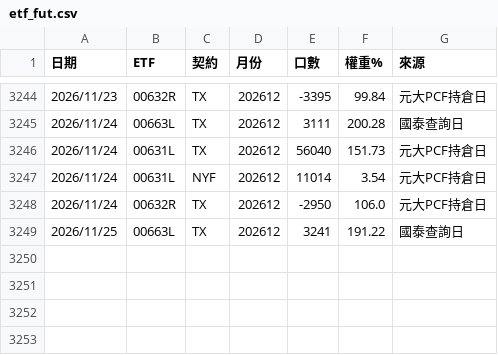
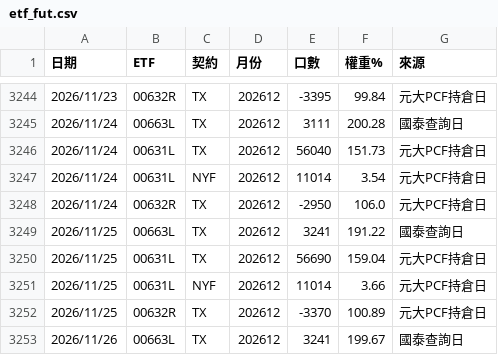
Before and after one commit to xd1104/trade-log, a CSV file: etf_fut.csv, drawn as a sheet; only a part is shown, gaps mark what is left out; the diff names each change by its address in the sheet, - before the commit and + after, or states it on an @@ line.

Commit message:
籌碼 2026-11-26 03:34

```diff
--- a/etf_fut.csv
+++ b/etf_fut.csv
+row 3250: 2026/11/25 | 00631L | TX | 202612 | 56690 | 159.04 | 元大PCF持倉日
+row 3251: 2026/11/25 | 00631L | NYF | 202612 | 11014 | 3.66 | 元大PCF持倉日
+row 3252: 2026/11/25 | 00632R | TX | 202612 | -3370 | 100.89 | 元大PCF持倉日
+row 3253: 2026/11/26 | 00663L | TX | 202612 | 3241 | 199.67 | 國泰查詢日
```
